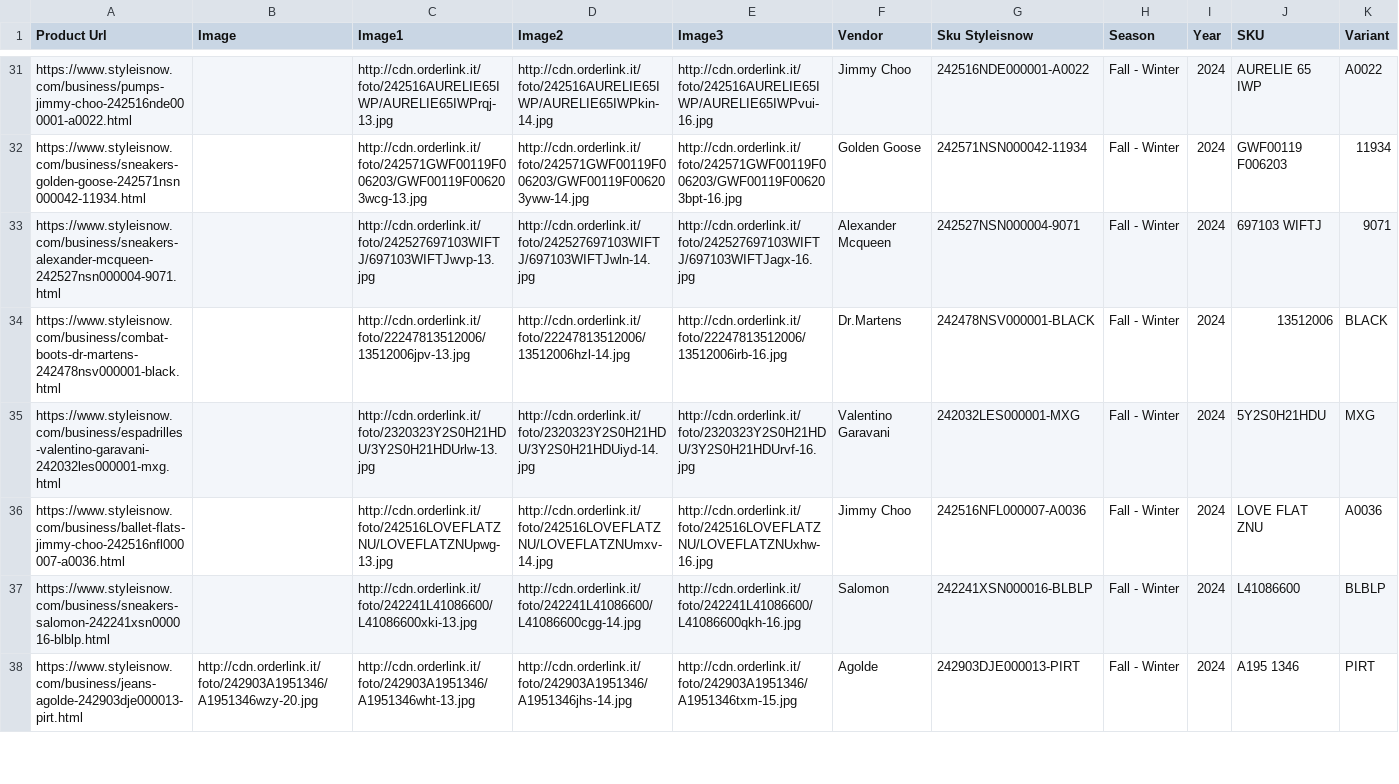
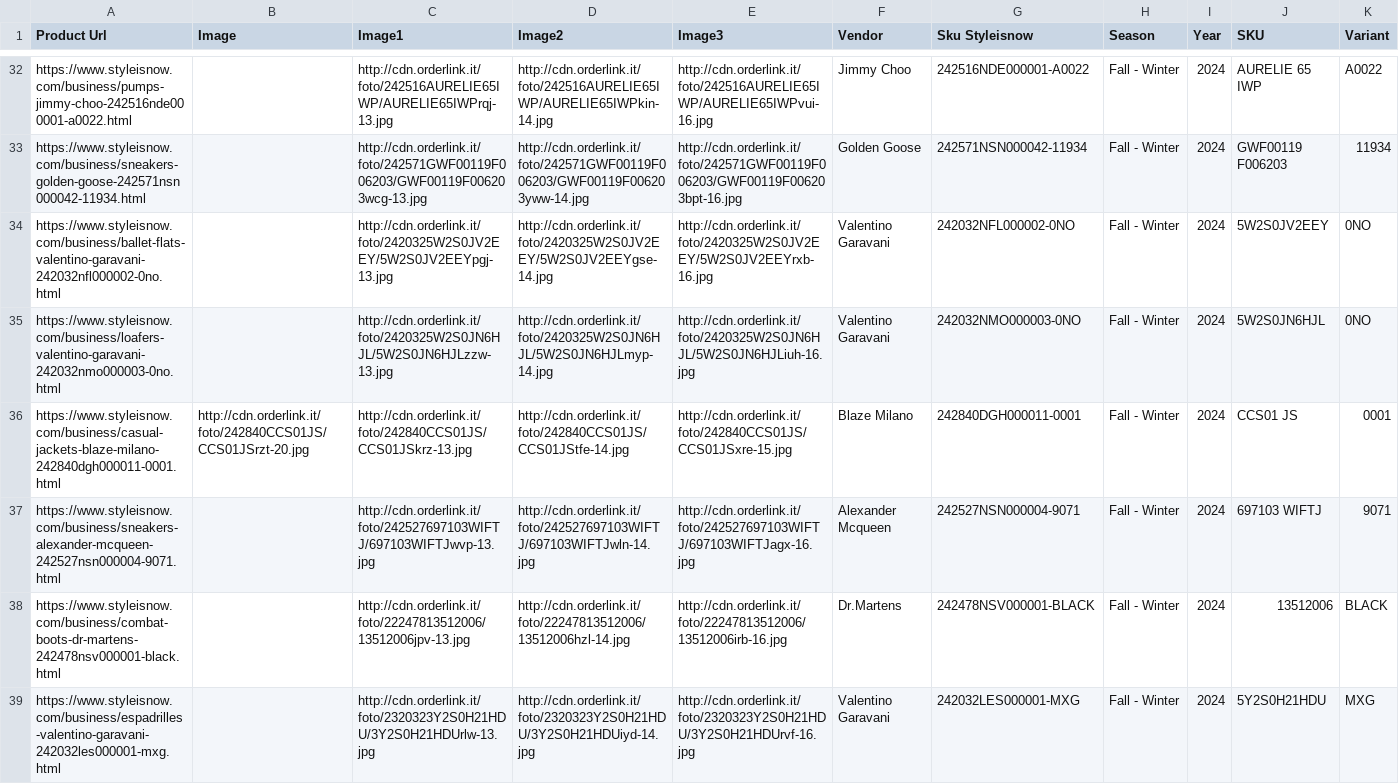
Before and after one commit to dissagaliyeva/shopify_ikonic_update, a CSV file: updated_other.csv, drawn as a sheet; only a part is shown, gaps mark what is left out; the shorter side is filled out with more unchanged rows; rows hold the shown columns only; the diff covers the shown part only; the diff names each change by its address in the sheet, - before the commit and + after, or states it on an @@ line.

```diff
--- a/updated_other.csv
+++ b/updated_other.csv
+row 34: https://www.styleisnow.com/business/ballet-flats-valentino-garavani-242032nfl000002-0no.html |  | http://cdn.orderlink.it/foto/2420325W2S0JV2EEY/5W2S0JV2EEYpgj-13.jpg | http://cdn.orderlink.it/foto/2420325W2S0JV2EEY/5W2S0JV2EEYgse-14.jpg | http://cdn.orderlink.it/foto/2420325W2S0JV2EEY/5W2S0JV2EEYrxb-16.jpg | Valentino Garavani | 242032NFL000002-0NO | Fall - Winter | 2024 | 5W2S0JV2EEY | 0NO
+row 35: https://www.styleisnow.com/business/loafers-valentino-garavani-242032nmo000003-0no.html |  | http://cdn.orderlink.it/foto/2420325W2S0JN6HJL/5W2S0JN6HJLzzw-13.jpg | http://cdn.orderlink.it/foto/2420325W2S0JN6HJL/5W2S0JN6HJLmyp-14.jpg | http://cdn.orderlink.it/foto/2420325W2S0JN6HJL/5W2S0JN6HJLiuh-16.jpg | Valentino Garavani | 242032NMO000003-0NO | Fall - Winter | 2024 | 5W2S0JN6HJL | 0NO
+row 36: https://www.styleisnow.com/business/casual-jackets-blaze-milano-242840dgh000011-0001.html | http://cdn.orderlink.it/foto/242840CCS01JS/CCS01JSrzt-20.jpg | http://cdn.orderlink.it/foto/242840CCS01JS/CCS01JSkrz-13.jpg | http://cdn.orderlink.it/foto/242840CCS01JS/CCS01JStfe-14.jpg | http://cdn.orderlink.it/foto/242840CCS01JS/CCS01JSxre-15.jpg | Blaze Milano | 242840DGH000011-0001 | Fall - Winter | 2024 | CCS01 JS | 0001
```
Also changed, not shown: 2 added rows elsewhere in this file, updated_bags.csv.
